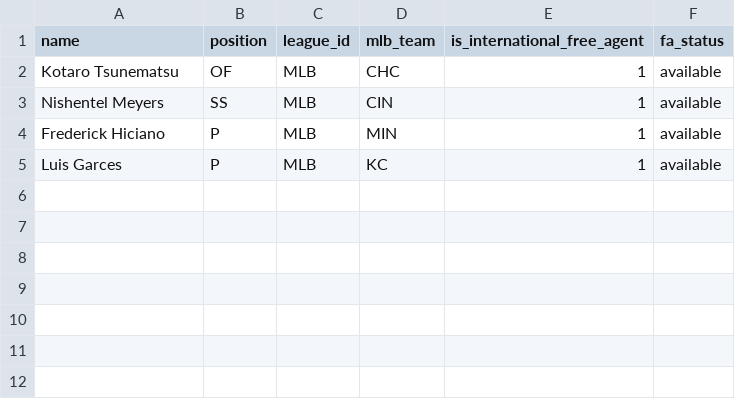
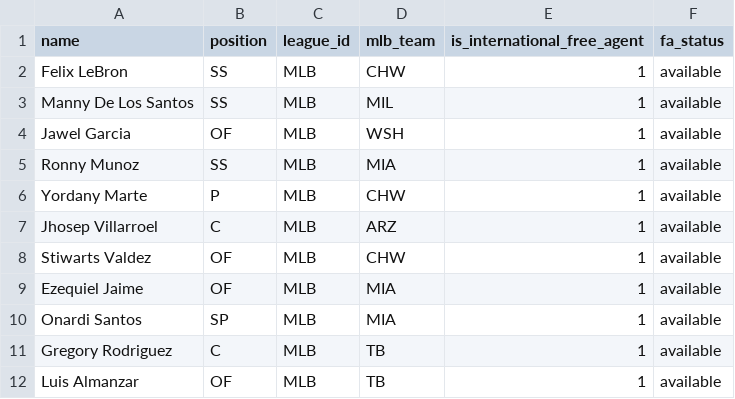
Before and after one commit to dwes123/FODS, a CSV file: ifa_upload_template.csv, drawn as a sheet.

```diff
--- a/ifa_upload_template.csv
+++ b/ifa_upload_template.csv
@@ -1,5 +1,12 @@
 name,position,league_id,mlb_team,is_international_free_agent,fa_status
-Kotaro Tsunematsu,OF,MLB,CHC,1,available
-Nishentel Meyers,SS,MLB,CIN,1,available
-Frederick Hiciano,P,MLB,MIN,1,available
-Luis Garces,P,MLB,KC,1,available
+Felix LeBron,SS,MLB,CHW,1,available
+Manny De Los Santos,SS,MLB,MIL,1,available
+Jawel Garcia,OF,MLB,WSH,1,available
+Ronny Munoz,SS,MLB,MIA,1,available
+Yordany Marte,P,MLB,CHW,1,available
+Jhosep Villarroel,C,MLB,ARZ,1,available
+Stiwarts Valdez,OF,MLB,CHW,1,available
+Ezequiel Jaime,OF,MLB,MIA,1,available
+Onardi Santos,SP,MLB,MIA,1,available
+Gregory Rodriguez,C,MLB,TB,1,available
+Luis Almanzar,OF,MLB,TB,1,available
```
Also changed, not shown: 10 other files.
